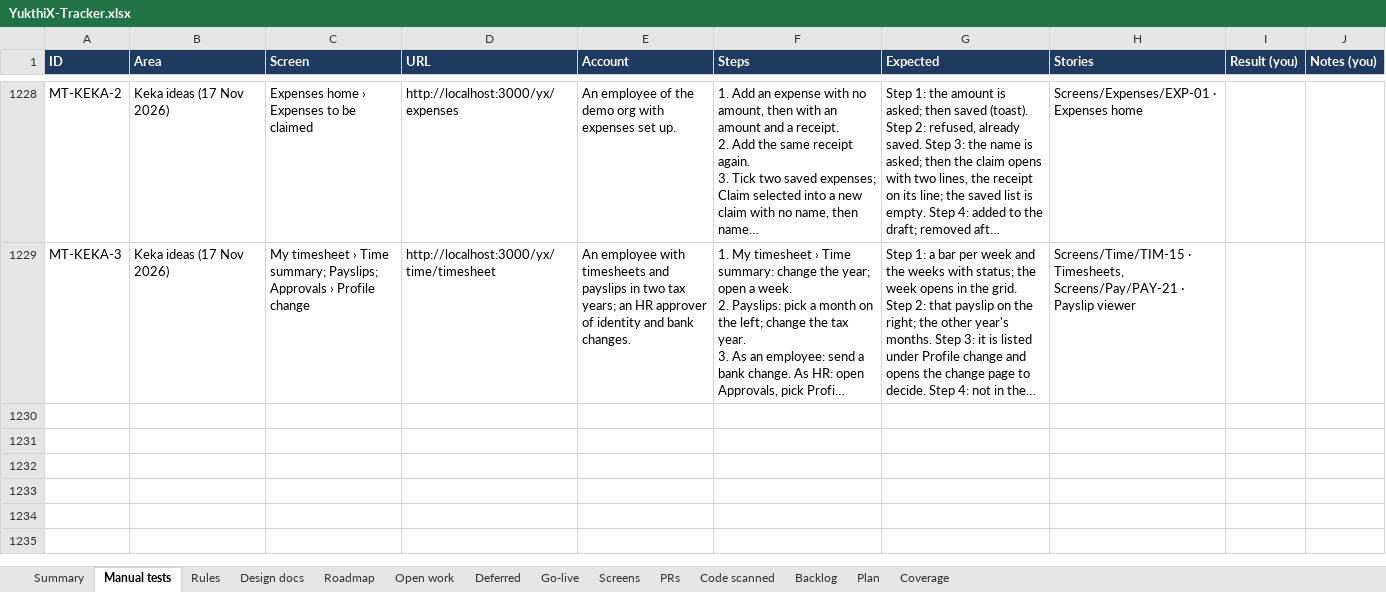
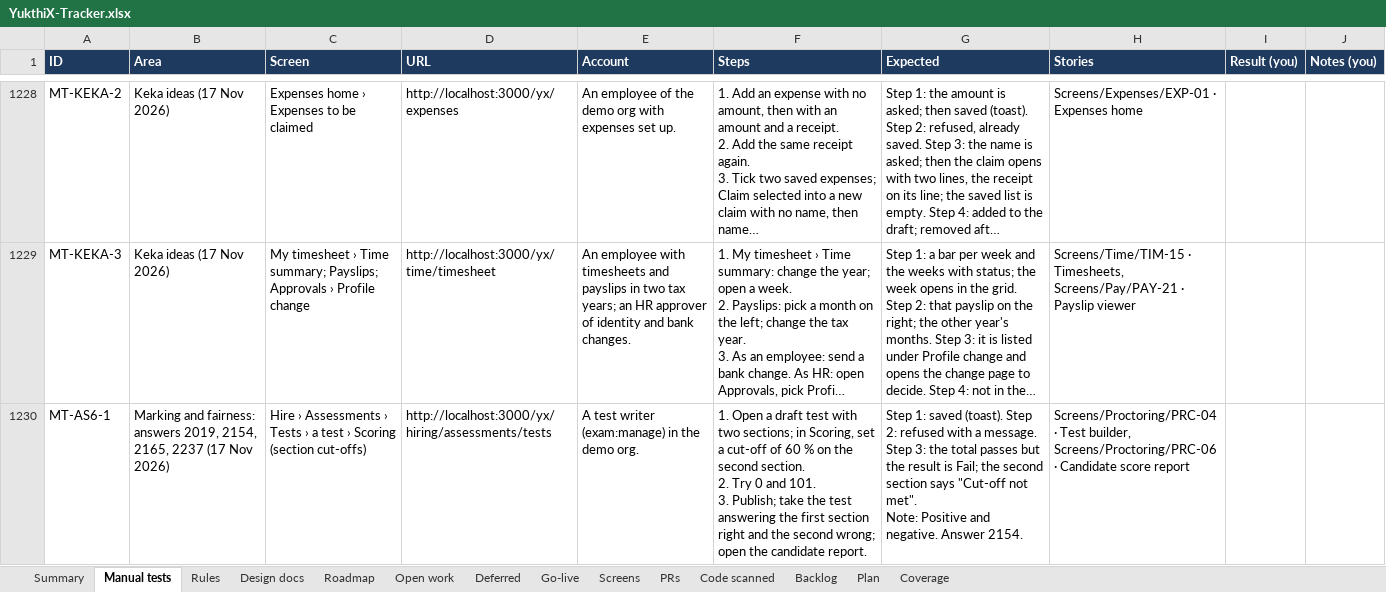
Before and after one commit to hari9495/exam-app, an Excel workbook: docs/yukthix/tracker/YukthiX-Tracker.xlsx, sheet Manual tests, drawn as a sheet; only a part is shown, gaps mark what is left out; long unchanged cells end in …; values as stored, in another font and other column widths than the file's, no borders; conditional formats not drawn; ↵ is a line break in a cell; the diff covers the shown part only; the diff names each change by its address in the sheet, - before the commit and + after, or states it on an @@ line.

```diff
--- a/docs/yukthix/tracker/YukthiX-Tracker.xlsx (sheet Manual tests)
+++ b/docs/yukthix/tracker/YukthiX-Tracker.xlsx (sheet Manual tests)
+row 1230: MT-AS6-1 | Marking and fairness: answers 2019, 2154, 2165, 2237 (17 Nov 2026) | Hire › Assessments › Tests › a test › Scoring (section cut-offs) | http://localhost:3000/yx/hiring/assessments/tests | A test writer (exam:manage) in the demo org. | 1. Open a draft test with two sections; in Scoring, set a cut-off of 60 % on the second section. ↵ 2. Try 0 and 101. ↵ 3. Publish; take the test answering the first section right and the second wrong; open the candidate report. | Step 1: saved (toast). Step 2: refused with a message. Step 3: the total passes but the result is Fail; the second section says "Cut-off not met". ↵ Note: Positive and negative. Answer 2154. | Screens/Proctoring/PRC-04 · Test builder, Screens/Proctoring/PRC-06 · Candidate score report
```
Also changed, not shown: 3 added rows elsewhere in this sheet, sheet Rules, sheet Summary, sheet Code scanned, sheet Screens, 27 other files.
